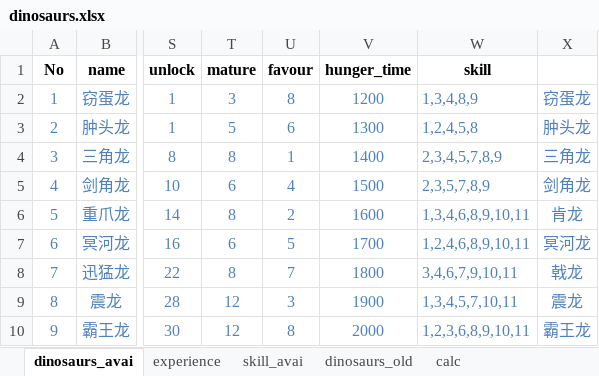
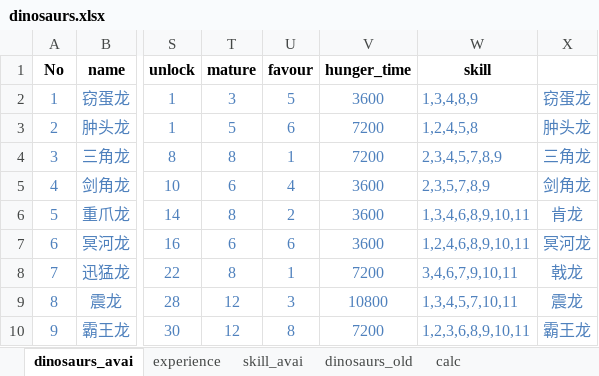
Before and after one commit to gaofeiii/Dino.game-server, an Excel workbook: const/dinosaurs.xlsx, sheet dinosaurs_avai, drawn as a sheet; only a part is shown, gaps mark what is left out; values as stored, in another font and other column widths than the file's, no borders; the diff names each change by its address in the sheet, - before the commit and + after, or states it on an @@ line.

```diff
--- a/const/dinosaurs.xlsx (sheet dinosaurs_avai)
+++ b/const/dinosaurs.xlsx (sheet dinosaurs_avai)
-U2 (favour): 8
+U2 (favour): 5
-V2 (hunger_time): 1200
+V2 (hunger_time): 3600
-V3 (hunger_time): 1300
+V3 (hunger_time): 7200
-V4 (hunger_time): 1400
+V4 (hunger_time): 7200
-V5 (hunger_time): 1500
+V5 (hunger_time): 3600
-V6 (hunger_time): 1600
+V6 (hunger_time): 3600
-U7 (favour): 5
+U7 (favour): 6
-V7 (hunger_time): 1700
+V7 (hunger_time): 3600
-U8 (favour): 7
+U8 (favour): 1
-V8 (hunger_time): 1800
+V8 (hunger_time): 7200
-V9 (hunger_time): 1900
+V9 (hunger_time): 10800
-V10 (hunger_time): 2000
+V10 (hunger_time): 7200
```
Also changed, not shown: sheet experience, sheet skill_avai, const/gold_mines.xlsx, const/monsters.xlsx, 1 other file.
